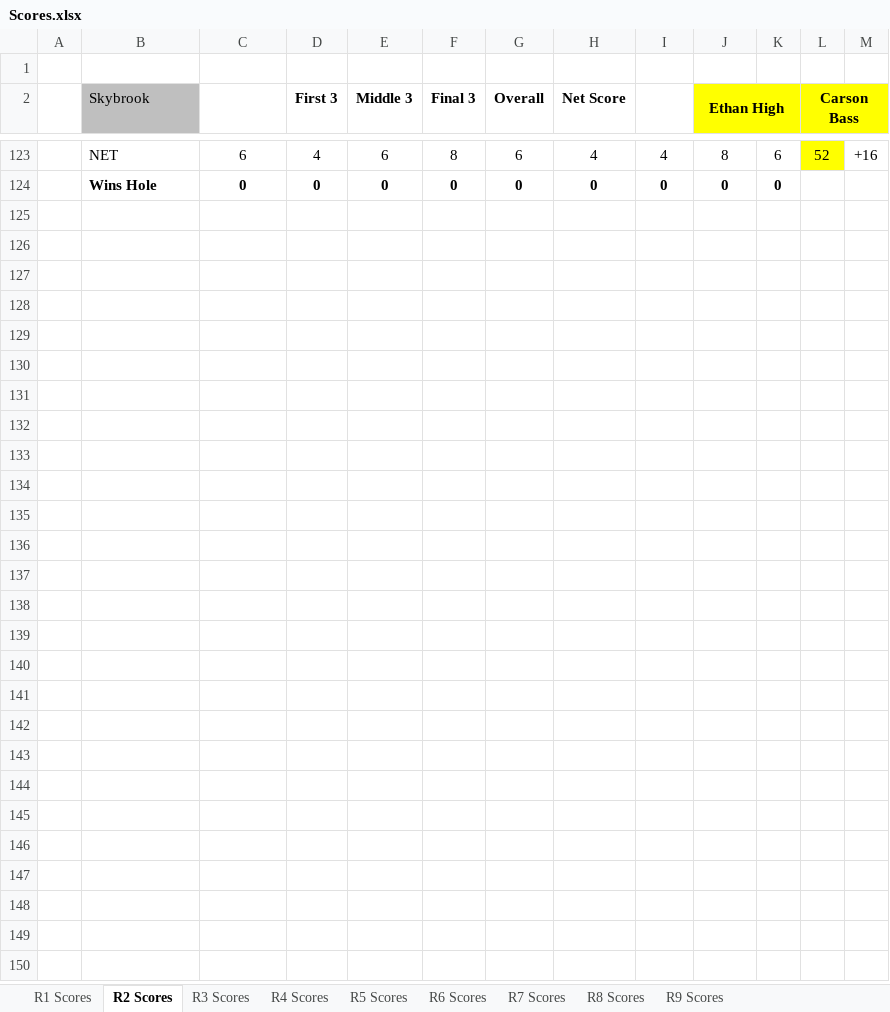
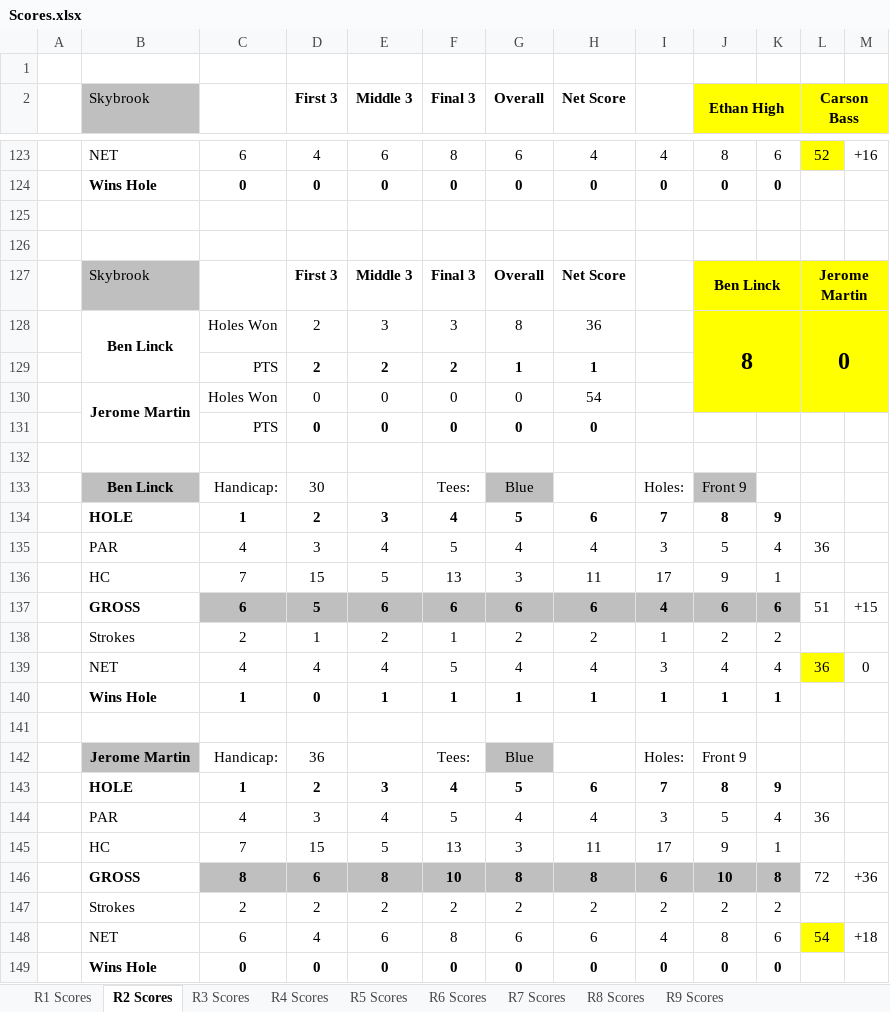
Before and after one commit to iSuite-LLC/charlotte-golf-league, an Excel workbook: Scores/Scores.xlsx, sheet R2 Scores, drawn as a sheet; only a part is shown, gaps mark what is left out; values as stored, in another font and other column widths than the file's, no borders; conditional formats not drawn; the diff names each change by its address in the sheet, - before the commit and + after, or states it on an @@ line.

```diff
--- a/Scores/Scores.xlsx (sheet R2 Scores)
+++ b/Scores/Scores.xlsx (sheet R2 Scores)
+row 125: (empty)
+row 126: (empty)
+row 127:  | Skybrook |  | First 3 | Middle 3 | Final 3 | Overall | Net Score |  | Ben Linck |  | Jerome Martin
+row 128:  | Ben Linck | Holes Won | 2 | 3 | 3 | 8 | 36 |  | 8 |  | 0
+row 129:  |  | PTS | 2 | 2 | 2 | 1 | 1
+row 130:  | Jerome Martin | Holes Won | 0 | 0 | 0 | 0 | 54
+row 131:  |  | PTS | 0 | 0 | 0 | 0 | 0
+row 132: (empty)
+row 133:  | Ben Linck | Handicap: | 30 |  | Tees: | Blue |  | Holes: | Front 9
+row 134:  | HOLE | 1 | 2 | 3 | 4 | 5 | 6 | 7 | 8 | 9
+row 135:  | PAR | 4 | 3 | 4 | 5 | 4 | 4 | 3 | 5 | 4 | 36
+row 136:  | HC | 7 | 15 | 5 | 13 | 3 | 11 | 17 | 9 | 1
+row 137:  | GROSS | 6 | 5 | 6 | 6 | 6 | 6 | 4 | 6 | 6 | 51 | +15
+row 138:  | Strokes | 2 | 1 | 2 | 1 | 2 | 2 | 1 | 2 | 2
+row 139:  | NET | 4 | 4 | 4 | 5 | 4 | 4 | 3 | 4 | 4 | 36 | 0
+row 140:  | Wins Hole | 1 | 0 | 1 | 1 | 1 | 1 | 1 | 1 | 1
+row 141: (empty)
+row 142:  | Jerome Martin | Handicap: | 36 |  | Tees: | Blue |  | Holes: | Front 9
+row 143:  | HOLE | 1 | 2 | 3 | 4 | 5 | 6 | 7 | 8 | 9
+row 144:  | PAR | 4 | 3 | 4 | 5 | 4 | 4 | 3 | 5 | 4 | 36
+row 145:  | HC | 7 | 15 | 5 | 13 | 3 | 11 | 17 | 9 | 1
+row 146:  | GROSS | 8 | 6 | 8 | 10 | 8 | 8 | 6 | 10 | 8 | 72 | +36
+row 147:  | Strokes | 2 | 2 | 2 | 2 | 2 | 2 | 2 | 2 | 2
+row 148:  | NET | 6 | 4 | 6 | 8 | 6 | 6 | 4 | 8 | 6 | 54 | +18
+row 149:  | Wins Hole | 0 | 0 | 0 | 0 | 0 | 0 | 0 | 0 | 0
```
Also changed, not shown: 2026 IMI Golf League.xlsx, Score Calculator.xlsx, 2 other files.
